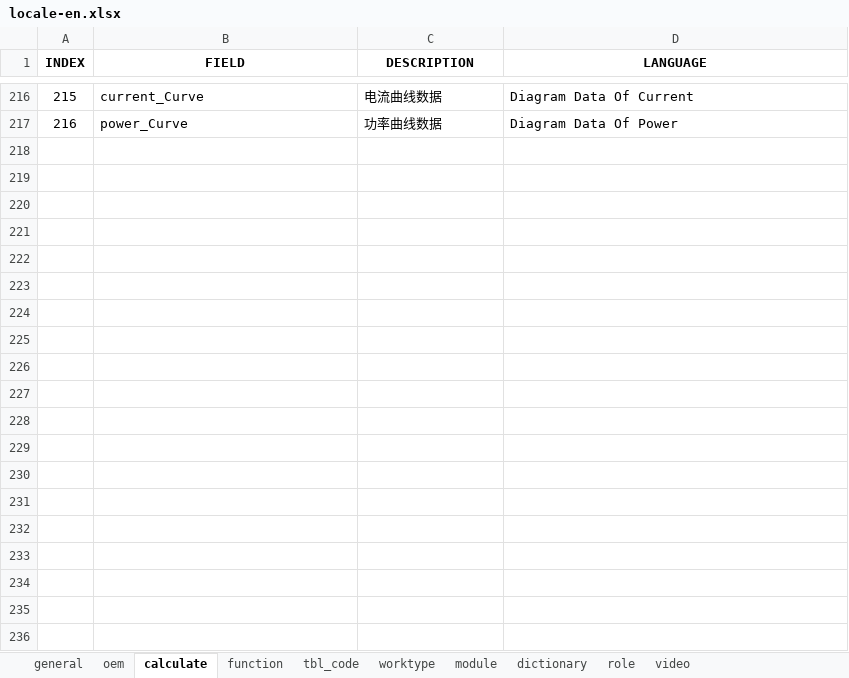
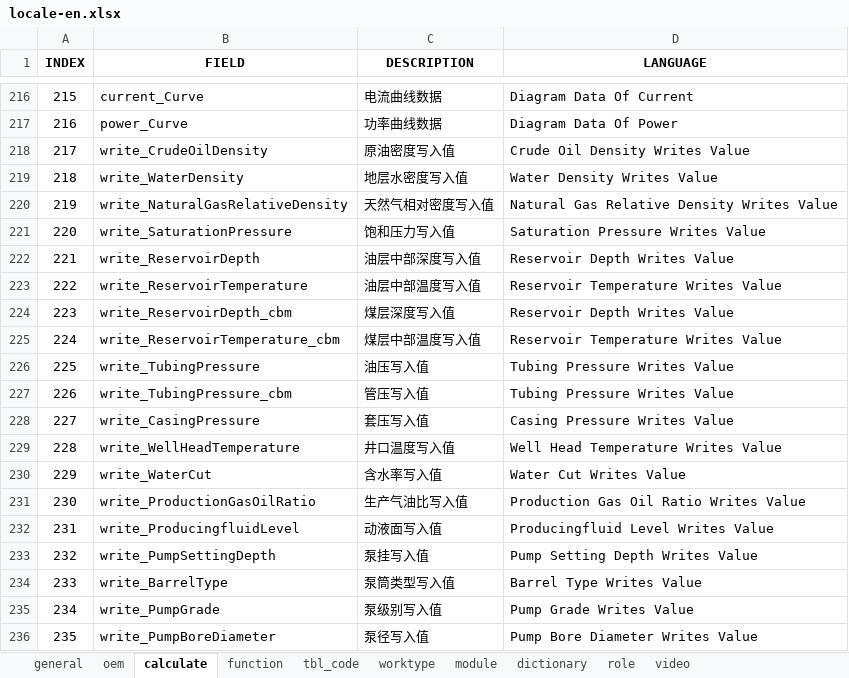
Before and after one commit to cosog/ap, an Excel workbook: WebRoot/oem/cnpc/locale/locale-en.xlsx, sheet calculate, drawn as a sheet; only a part is shown, gaps mark what is left out; values as stored, in another font and other column widths than the file's, no borders; the diff covers the shown part only; the diff names each change by its address in the sheet, - before the commit and + after, or states it on an @@ line.

Commit message:
diagram calculation data downlink

```diff
--- a/WebRoot/oem/cnpc/locale/locale-en.xlsx (sheet calculate)
+++ b/WebRoot/oem/cnpc/locale/locale-en.xlsx (sheet calculate)
+row 218: 217 | write_CrudeOilDensity | 原油密度写入值 | Crude Oil Density Writes Value
+row 219: 218 | write_WaterDensity | 地层水密度写入值 | Water Density Writes Value
+row 220: 219 | write_NaturalGasRelativeDensity | 天然气相对密度写入值 | Natural Gas Relative Density Writes Value
+row 221: 220 | write_SaturationPressure | 饱和压力写入值 | Saturation Pressure Writes Value
+row 222: 221 | write_ReservoirDepth | 油层中部深度写入值 | Reservoir Depth Writes Value
+row 223: 222 | write_ReservoirTemperature | 油层中部温度写入值 | Reservoir Temperature Writes Value
+row 224: 223 | write_ReservoirDepth_cbm | 煤层深度写入值 | Reservoir Depth Writes Value
+row 225: 224 | write_ReservoirTemperature_cbm | 煤层中部温度写入值 | Reservoir Temperature Writes Value
+row 226: 225 | write_TubingPressure | 油压写入值 | Tubing Pressure Writes Value
+row 227: 226 | write_TubingPressure_cbm | 管压写入值 | Tubing Pressure Writes Value
+row 228: 227 | write_CasingPressure | 套压写入值 | Casing Pressure Writes Value
+row 229: 228 | write_WellHeadTemperature | 井口温度写入值 | Well Head Temperature Writes Value
+row 230: 229 | write_WaterCut | 含水率写入值 | Water Cut Writes Value
+row 231: 230 | write_ProductionGasOilRatio | 生产气油比写入值 | Production Gas Oil Ratio Writes Value
+row 232: 231 | write_ProducingfluidLevel | 动液面写入值 | Producingfluid Level Writes Value
+row 233: 232 | write_PumpSettingDepth | 泵挂写入值 | Pump Setting Depth Writes Value
+row 234: 233 | write_BarrelType | 泵筒类型写入值 | Barrel Type Writes Value
+row 235: 234 | write_PumpGrade | 泵级别写入值 | Pump Grade Writes Value
+row 236: 235 | write_PumpBoreDiameter | 泵径写入值 | Pump Bore Diameter Writes Value
```
Also changed, not shown: 61 added rows and 1 edited cell elsewhere in this sheet, sheet function, sheet oem, WebRoot/oem/cnpc/locale/locale-ru.xlsx, WebRoot/oem/cnpc/locale/locale-zh_CN.xlsx, 9 other files.
